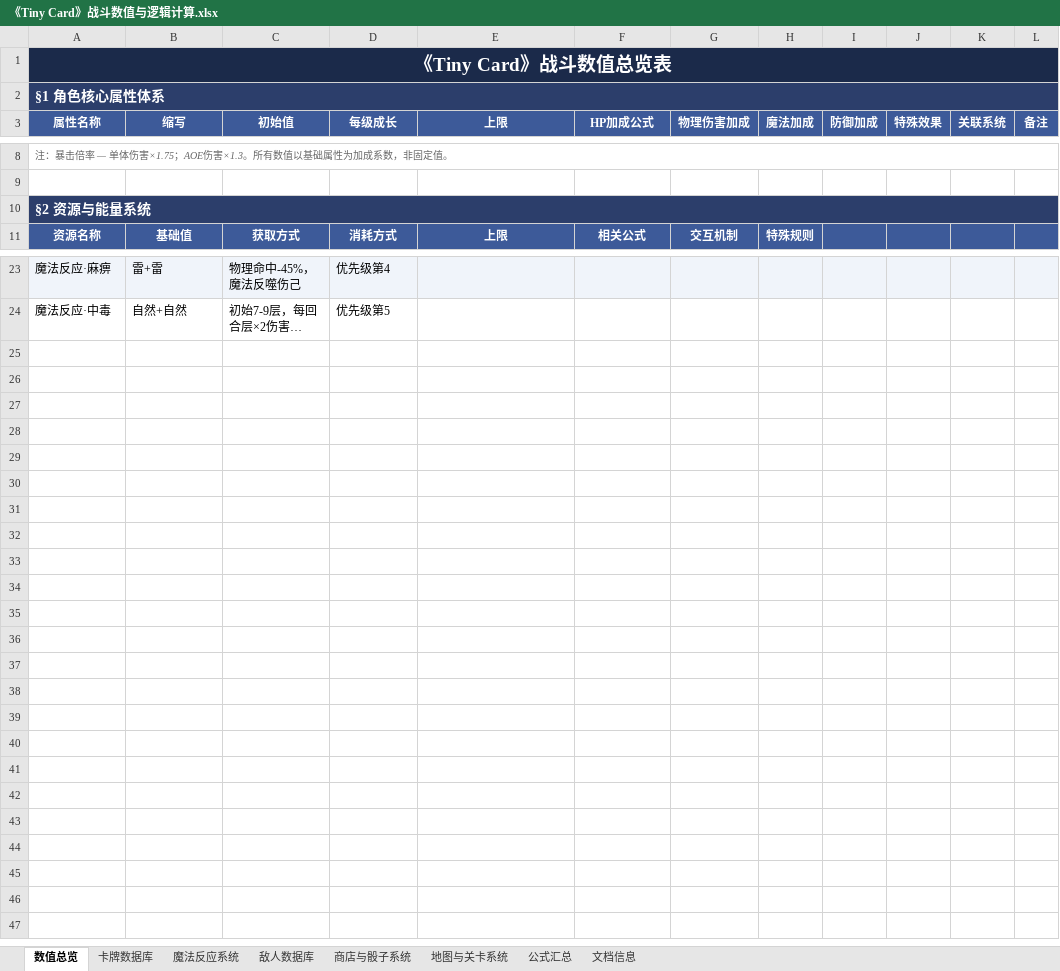
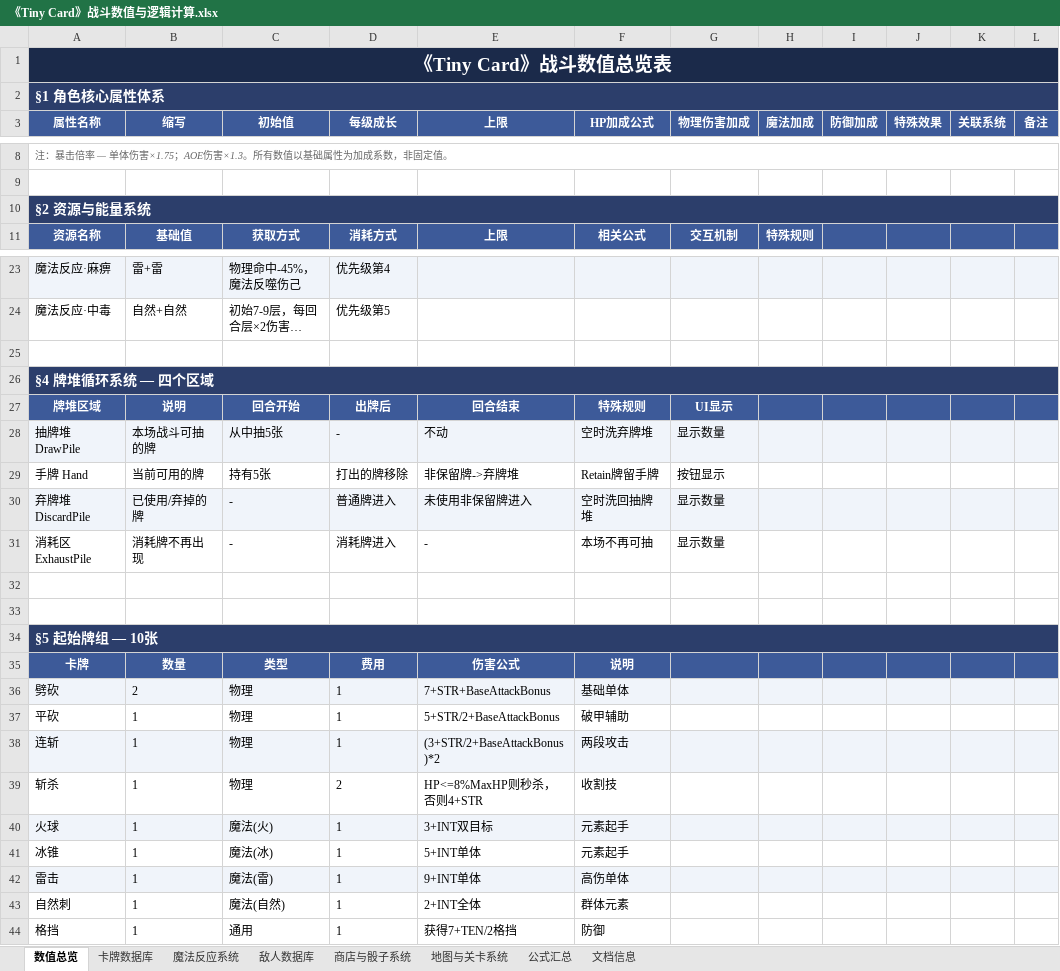
Before and after one commit to kkkkkkoro/demo, an Excel workbook: 《Tiny Card》战斗数值与逻辑计算.xlsx, sheet 数值总览, drawn as a sheet; only a part is shown, gaps mark what is left out; long unchanged cells end in …; values as stored, in another font and other column widths than the file's, no borders; the diff covers the shown part only; the diff names each change by its address in the sheet, - before the commit and + after, or states it on an @@ line.

```diff
--- a/《Tiny Card》战斗数值与逻辑计算.xlsx (sheet 数值总览)
+++ b/《Tiny Card》战斗数值与逻辑计算.xlsx (sheet 数值总览)
-B1:L1 fill: #1B2A4A
+B1:L1 fill: none
-B2:L2 fill: #2C3E6B
+B2:L2 fill: none
-B10:L10 fill: #2C3E6B
+B10:L10 fill: none
+row 25: (empty)
+row 26: §4 牌堆循环系统 — 四个区域
+row 27: 牌堆区域 | 说明 | 回合开始 | 出牌后 | 回合结束 | 特殊规则 | UI显示
+row 28: 抽牌堆 DrawPile | 本场战斗可抽的牌 | 从中抽5张 | - | 不动 | 空时洗弃牌堆 | 显示数量
+row 29: 手牌 Hand | 当前可用的牌 | 持有5张 | 打出的牌移除 | 非保留牌->弃牌堆 | Retain牌留手牌 | 按钮显示
+row 30: 弃牌堆 DiscardPile | 已使用/弃掉的牌 | - | 普通牌进入 | 未使用非保留牌进入 | 空时洗回抽牌堆 | 显示数量
+row 31: 消耗区 ExhaustPile | 消耗牌不再出现 | - | 消耗牌进入 | - | 本场不再可抽 | 显示数量
+row 32: (empty)
+row 33: (empty)
+row 34: §5 起始牌组 — 10张
+row 35: 卡牌 | 数量 | 类型 | 费用 | 伤害公式 | 说明
+row 36: 劈砍 | 2 | 物理 | 1 | 7+STR+BaseAttackBonus | 基础单体
+row 37: 平砍 | 1 | 物理 | 1 | 5+STR/2+BaseAttackBonus | 破甲辅助
+row 38: 连斩 | 1 | 物理 | 1 | (3+STR/2+BaseAttackBonus)*2 | 两段攻击
+row 39: 斩杀 | 1 | 物理 | 2 | HP<=8%MaxHP则秒杀，否则4+STR | 收割技
+row 40: 火球 | 1 | 魔法(火) | 1 | 3+INT双目标 | 元素起手
+row 41: 冰锥 | 1 | 魔法(冰) | 1 | 5+INT单体 | 元素起手
+row 42: 雷击 | 1 | 魔法(雷) | 1 | 9+INT单体 | 高伤单体
+row 43: 自然刺 | 1 | 魔法(自然) | 1 | 2+INT全体 | 群体元素
+row 44: 格挡 | 1 | 通用 | 1 | 获得7+TEN/2格挡 | 防御
```
Also changed, not shown: cell formats elsewhere in this sheet, sheet 敌人数据库, sheet 卡牌数据库, sheet 商店与骰子系统, sheet 公式汇总, sheet 文档信息, sheet 地图与关卡系统, 1 more sheet, 3 other files.
